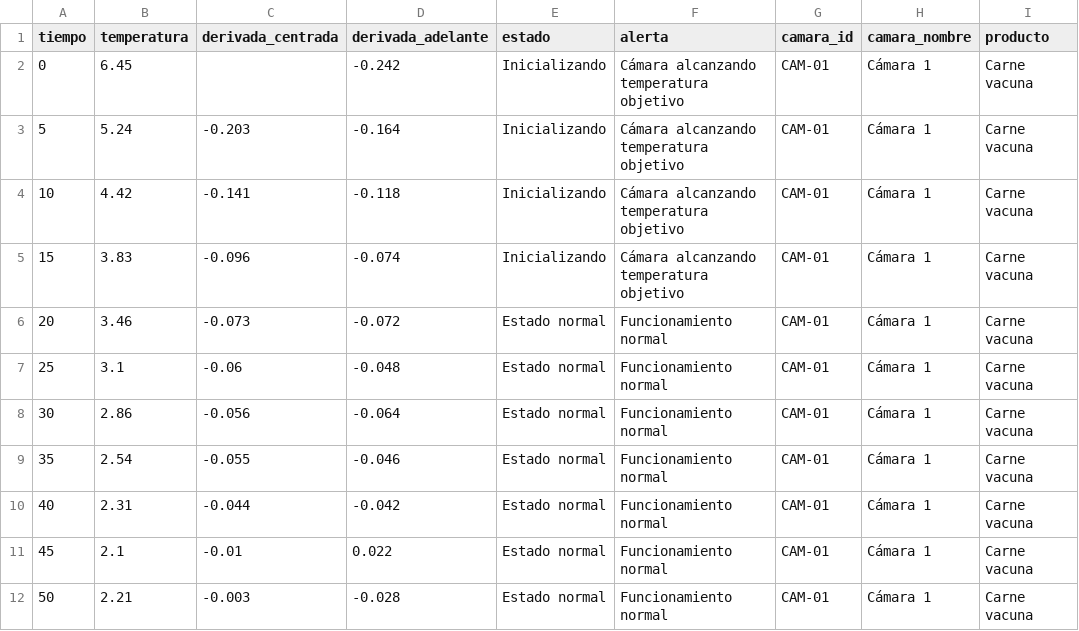
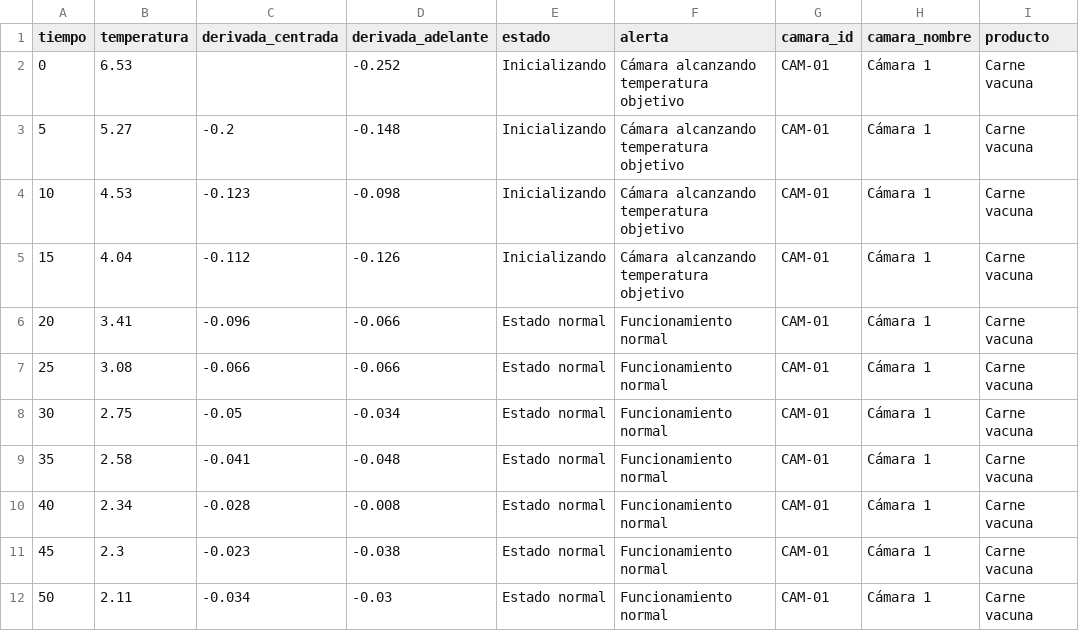
Before and after one commit to RenataLanzarini/camara-frio-diferencias-centradas, a CSV file: resultados/reportes/reporte_CAM-01_normal.csv, drawn as a sheet; only a part is shown; the diff covers the shown part only; the diff names each change by its address in the sheet, - before the commit and + after, or states it on an @@ line.

```diff
--- a/resultados/reportes/reporte_CAM-01_normal.csv
+++ b/resultados/reportes/reporte_CAM-01_normal.csv
-B2 (temperatura): 6.45
+B2 (temperatura): 6.53
-D2 (derivada_adelante): -0.242
+D2 (derivada_adelante): -0.252
-B3 (temperatura): 5.24
+B3 (temperatura): 5.27
-C3 (derivada_centrada): -0.203
+C3 (derivada_centrada): -0.2
-D3 (derivada_adelante): -0.164
+D3 (derivada_adelante): -0.148
-B4 (temperatura): 4.42
+B4 (temperatura): 4.53
-C4 (derivada_centrada): -0.141
+C4 (derivada_centrada): -0.123
-D4 (derivada_adelante): -0.118
+D4 (derivada_adelante): -0.098
-B5 (temperatura): 3.83
+B5 (temperatura): 4.04
-C5 (derivada_centrada): -0.096
+C5 (derivada_centrada): -0.112
-D5 (derivada_adelante): -0.074
+D5 (derivada_adelante): -0.126
-B6 (temperatura): 3.46
+B6 (temperatura): 3.41
-C6 (derivada_centrada): -0.073
+C6 (derivada_centrada): -0.096
-D6 (derivada_adelante): -0.072
+D6 (derivada_adelante): -0.066
-B7 (temperatura): 3.1
+B7 (temperatura): 3.08
-C7 (derivada_centrada): -0.06
+C7 (derivada_centrada): -0.066
-D7 (derivada_adelante): -0.048
+D7 (derivada_adelante): -0.066
-B8 (temperatura): 2.86
+B8 (temperatura): 2.75
-C8 (derivada_centrada): -0.056
+C8 (derivada_centrada): -0.05
-D8 (derivada_adelante): -0.064
+D8 (derivada_adelante): -0.034
-B9 (temperatura): 2.54
+B9 (temperatura): 2.58
-C9 (derivada_centrada): -0.055
+C9 (derivada_centrada): -0.041
-D9 (derivada_adelante): -0.046
+D9 (derivada_adelante): -0.048
-B10 (temperatura): 2.31
+B10 (temperatura): 2.34
-C10 (derivada_centrada): -0.044
+C10 (derivada_centrada): -0.028
-D10 (derivada_adelante): -0.042
+D10 (derivada_adelante): -0.008
-B11 (temperatura): 2.1
+B11 (temperatura): 2.3
-C11 (derivada_centrada): -0.01
+C11 (derivada_centrada): -0.023
-D11 (derivada_adelante): 0.022
+D11 (derivada_adelante): -0.038
-B12 (temperatura): 2.21
+B12 (temperatura): 2.11
-C12 (derivada_centrada): -0.003
+C12 (derivada_centrada): -0.034
-D12 (derivada_adelante): -0.028
+D12 (derivada_adelante): -0.03
```
Also changed, not shown: 25 edited cells elsewhere in this file, resultados/reportes/reporte_CAM-01_recuperacion.csv, resultados/reportes/reporte_CAM-02_normal.csv, 26 other files.
